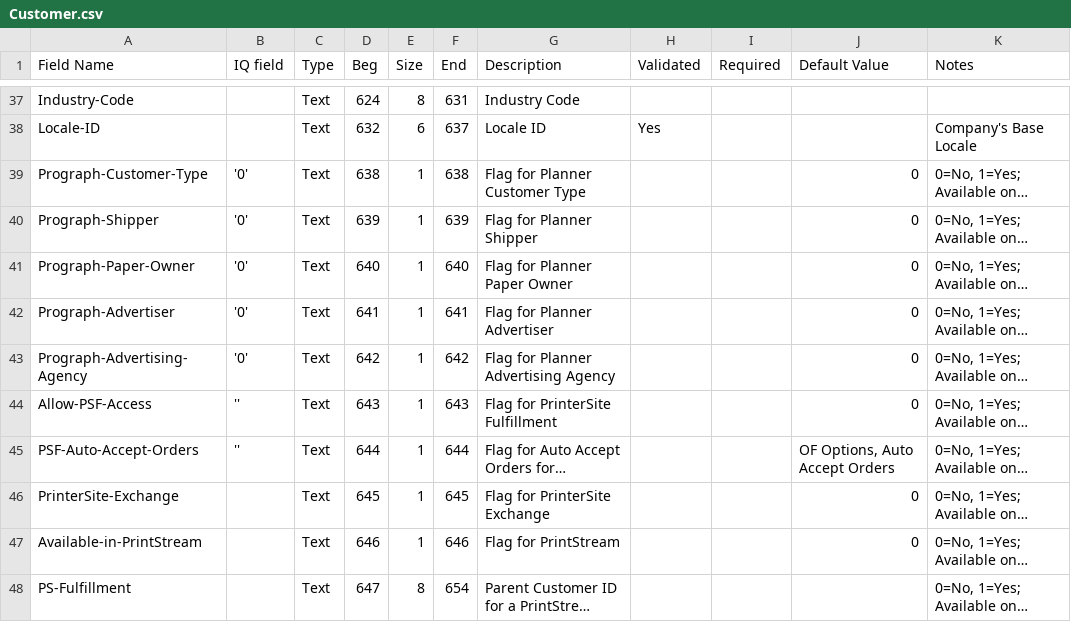
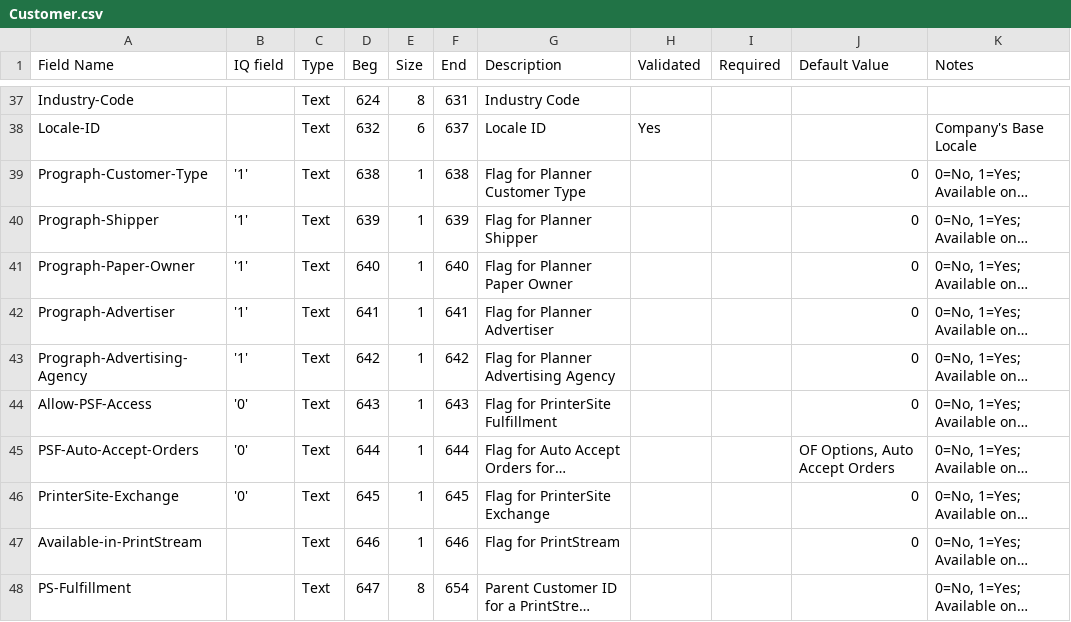
Before and after one commit to connortechnology/openprint, a CSV file: perl/tools/Monarch/13.1/Customer.csv, drawn as a sheet; only a part is shown, gaps mark what is left out; long unchanged cells end in …; the diff names each change by its address in the sheet, - before the commit and + after, or states it on an @@ line.

Commit message:
turn prograph back on

```diff
--- a/perl/tools/Monarch/13.1/Customer.csv
+++ b/perl/tools/Monarch/13.1/Customer.csv
-B39:B43 (IQ field): '0'
+B39:B43 (IQ field): '1'
-B44:B45 (IQ field): ''
+B44:B45 (IQ field): '0'
-B46 (IQ field): (empty)
+B46 (IQ field): '0'
```
